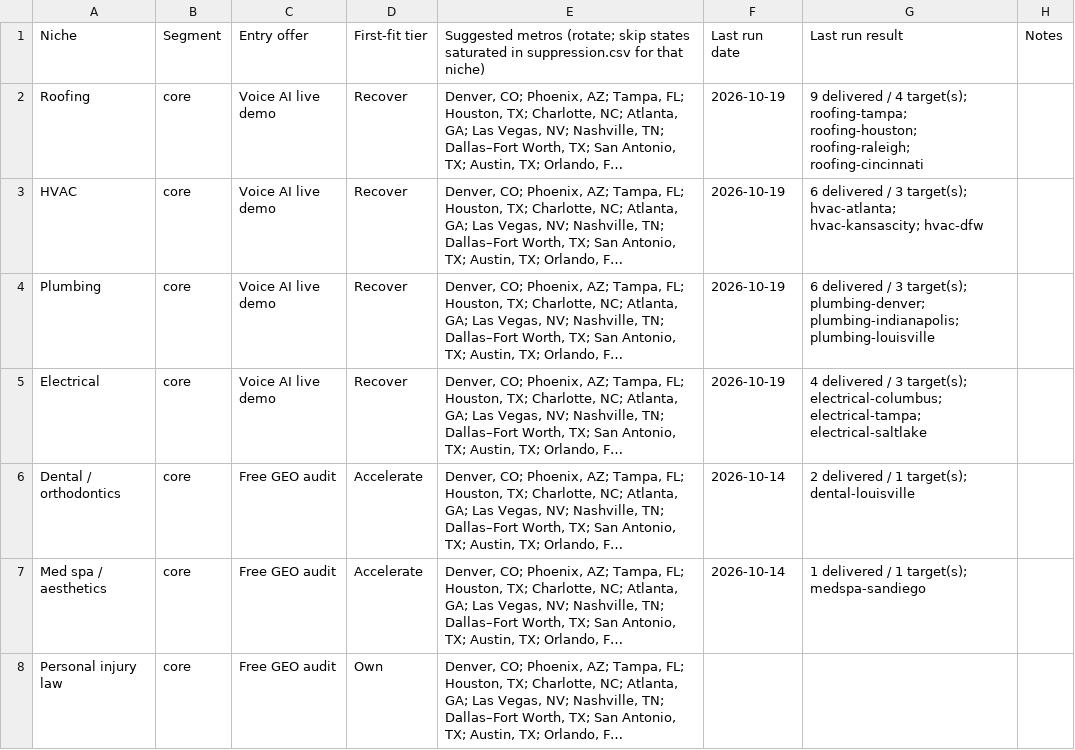
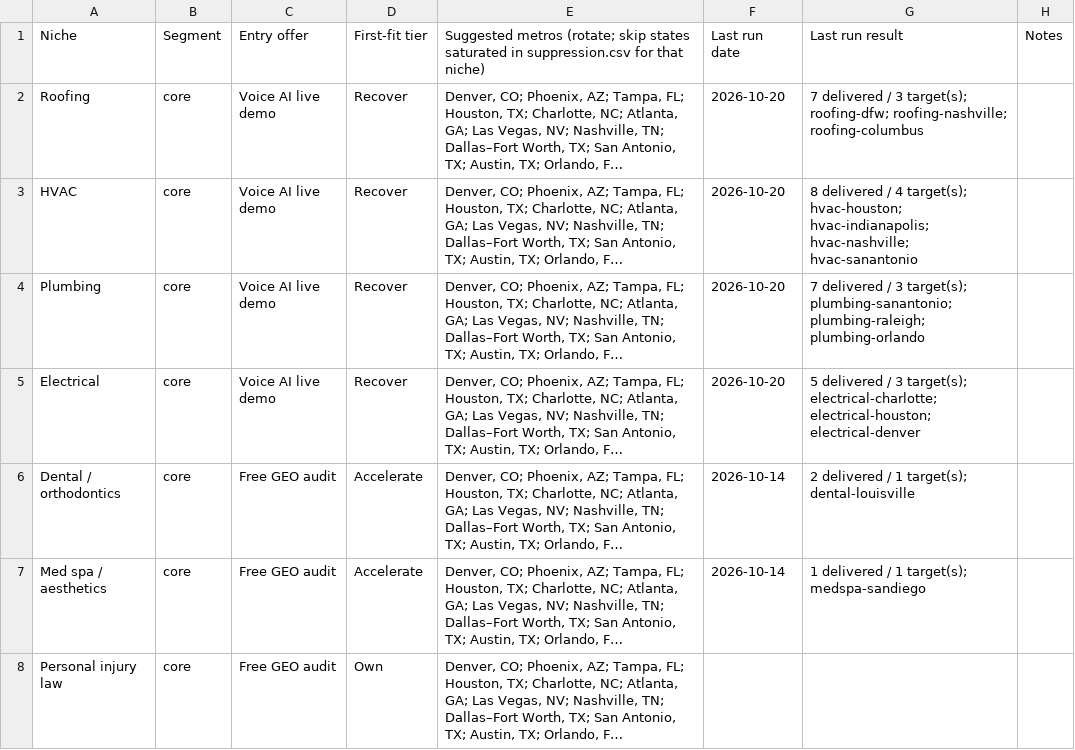
Before and after one commit to chosen1thegolden1/E4Lmarketing, a CSV file: lead-machine/data/targets.csv, drawn as a sheet; only a part is shown; long unchanged cells end in …; the diff names each change by its address in the sheet, - before the commit and + after, or states it on an @@ line.

```diff
--- a/lead-machine/data/targets.csv
+++ b/lead-machine/data/targets.csv
-F2:F5: 2026-10-19
+F2:F5: 2026-10-20
-G2: 9 delivered / 4 target(s); roofing-tampa; roofing-houston; roofing-raleigh; roofing-cincinnati
+G2: 7 delivered / 3 target(s); roofing-dfw; roofing-nashville; roofing-columbus
-G3: 6 delivered / 3 target(s); hvac-atlanta; hvac-kansascity; hvac-dfw
+G3: 8 delivered / 4 target(s); hvac-houston; hvac-indianapolis; hvac-nashville; hvac-sanantonio
-G4: 6 delivered / 3 target(s); plumbing-denver; plumbing-indianapolis; plumbing-louisville
+G4: 7 delivered / 3 target(s); plumbing-sanantonio; plumbing-raleigh; plumbing-orlando
-G5: 4 delivered / 3 target(s); electrical-columbus; electrical-tampa; electrical-saltlake
+G5: 5 delivered / 3 target(s); electrical-charlotte; electrical-houston; electrical-denver
```
Also changed, not shown: lead-machine/data/niche-decisions.csv, lead-machine/data/run-log.csv, 4 other files.
